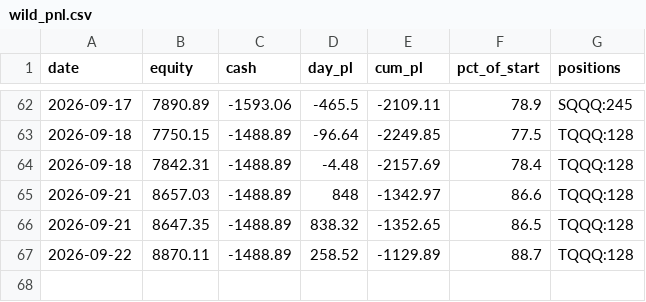
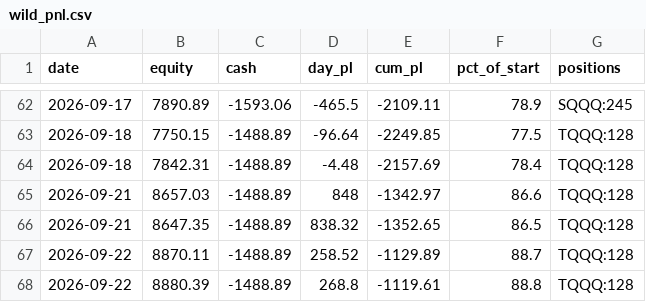
Before and after one commit to akhilpv2008/wild-trader, a CSV file: wild_pnl.csv, drawn as a sheet; only a part is shown, gaps mark what is left out; the diff names each change by its address in the sheet, - before the commit and + after, or states it on an @@ line.

Commit message:
wild: daily scorecard 2026-09-22

```diff
--- a/wild_pnl.csv
+++ b/wild_pnl.csv
+row 68: 2026-09-22 | 8880.39 | -1488.89 | 268.8 | -1119.61 | 88.8 | TQQQ:128
```
